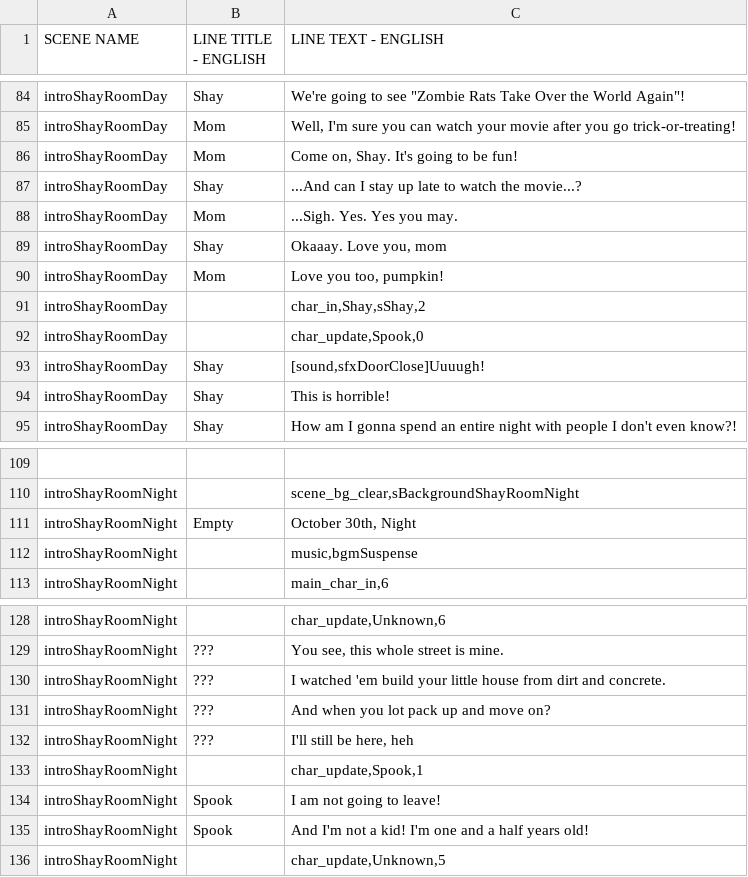
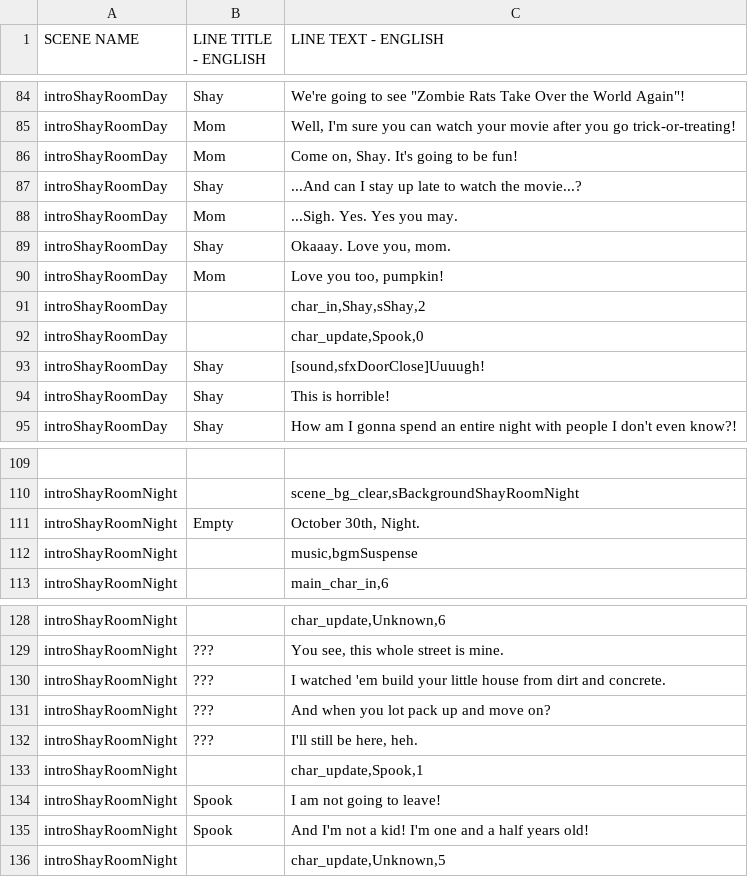
Before and after one commit to kazak29/Spooktober_2026_GameJam, a CSV file: datafiles/lines.csv, drawn as a sheet; only a part is shown, gaps mark what is left out; the diff names each change by its address in the sheet, - before the commit and + after, or states it on an @@ line.

```diff
--- a/datafiles/lines.csv
+++ b/datafiles/lines.csv
-C89 (LINE TEXT - ENGLISH): Okaaay. Love you, mom
+C89 (LINE TEXT - ENGLISH): Okaaay. Love you, mom.
-C111 (LINE TEXT - ENGLISH): October 30th, Night
+C111 (LINE TEXT - ENGLISH): October 30th, Night.
-C132 (LINE TEXT - ENGLISH): I'll still be here, heh
+C132 (LINE TEXT - ENGLISH): I'll still be here, heh.
```
Also changed, not shown: datafiles/ui.csv, 6 other files.
